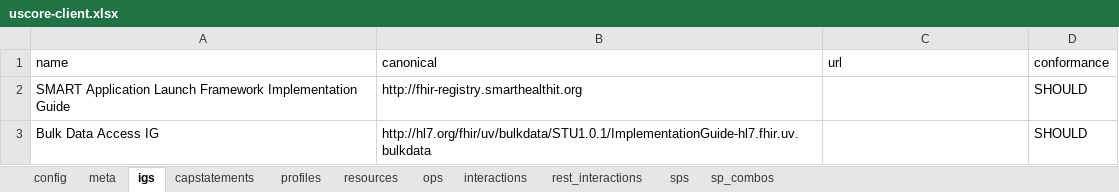
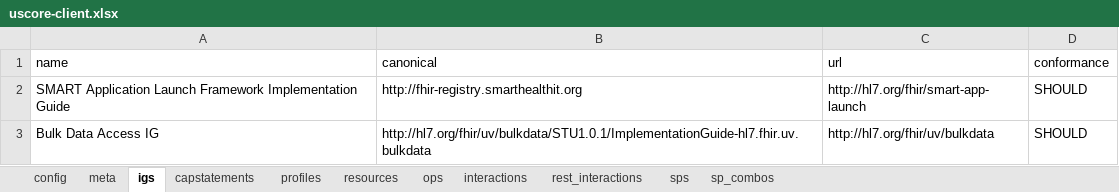
Before and after one commit to HL7/US-Core, an Excel workbook: input/resources_spreadsheets/uscore-client.xlsx, sheet igs, drawn as a sheet; values as stored, in another font and other column widths than the file's, no borders; the diff names each change by its address in the sheet, - before the commit and + after, or states it on an @@ line.

```diff
--- a/input/resources_spreadsheets/uscore-client.xlsx (sheet igs)
+++ b/input/resources_spreadsheets/uscore-client.xlsx (sheet igs)
-C2 (url): (empty)
+C2 (url): http://hl7.org/fhir/smart-app-launch
-C3 (url): (empty)
+C3 (url): http://hl7.org/fhir/uv/bulkdata
```
Also changed, not shown: input/resources_spreadsheets/uscore-server.xlsx, 2 other files.
